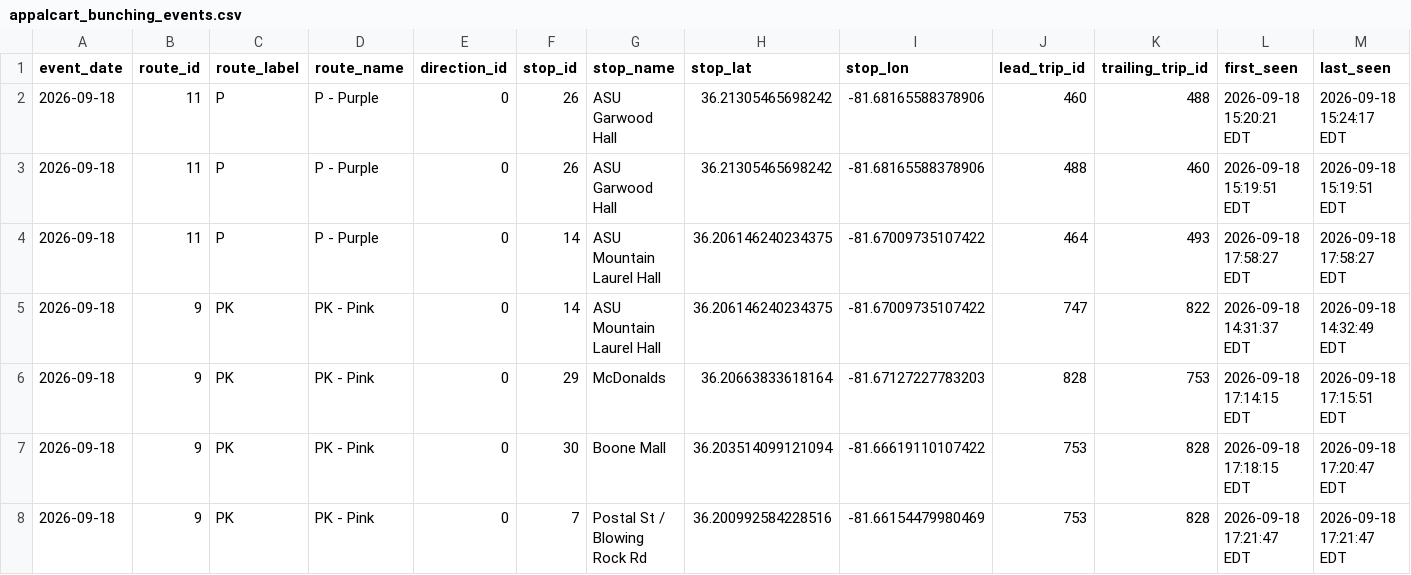
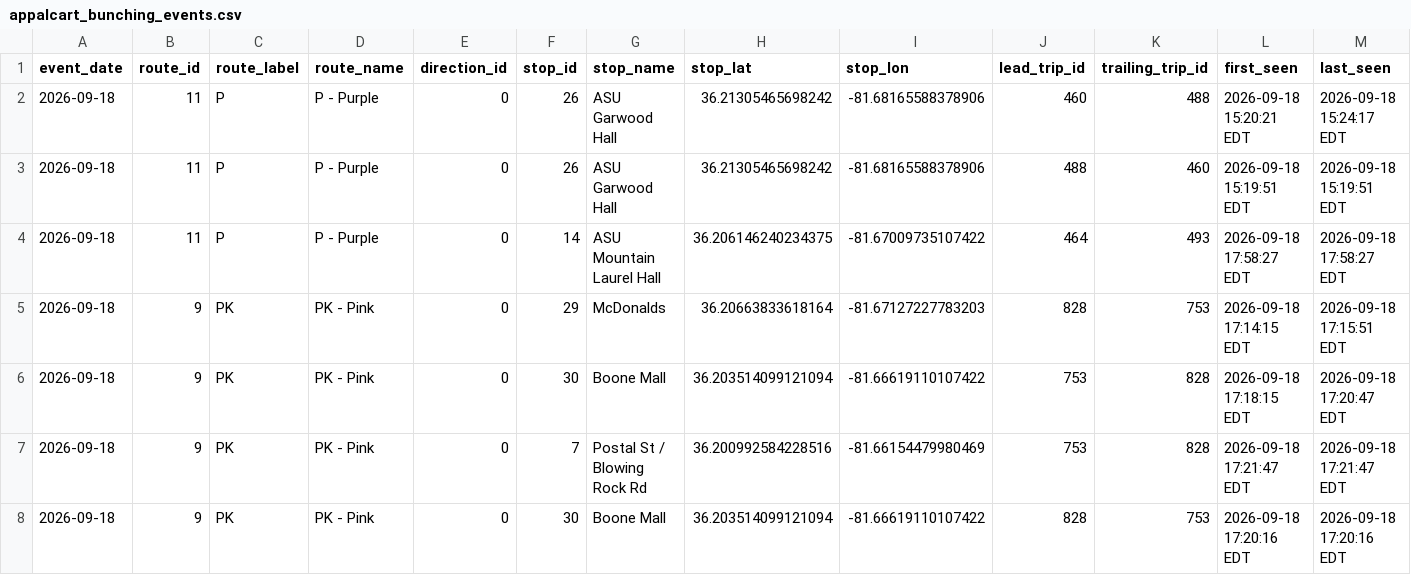
Before and after one commit to AI-Rapid-Prototyping/Bus-Bunching-Prediction, a CSV file: Outputs/AppalCart/appalcart_bunching_events.csv, drawn as a sheet; only a part is shown; the shorter side is filled out with more unchanged rows; rows hold the shown columns only; the diff names each change by its address in the sheet, - before the commit and + after, or states it on an @@ line.

Commit message:
Update AppalCART bunching events CSV

```diff
--- a/Outputs/AppalCart/appalcart_bunching_events.csv
+++ b/Outputs/AppalCart/appalcart_bunching_events.csv
-row 5: 2026-09-18 | 9 | PK | PK - Pink | 0 | 14 | ASU Mountain Laurel Hall | 36.206146240234375 | -81.67009735107422 | 747 | 822 | 2026-09-18 14:31:37 EDT | 2026-09-18 14:32:49 EDT
```
